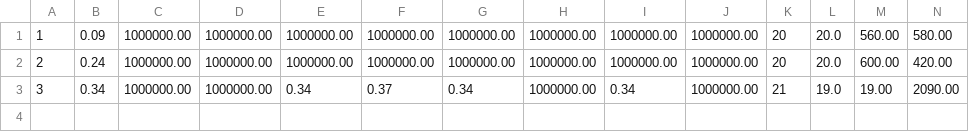
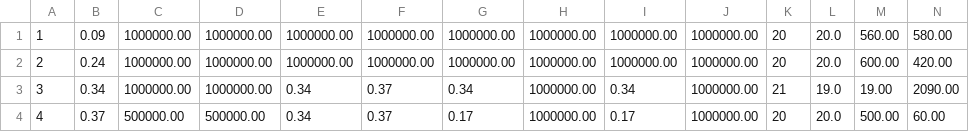
Before and after one commit to dtczhl/FedTuning, a CSV file: Result/fedtuning_True__speech_command__resnet_10__M_20__E_20_00__alpha_1_00__beta_0_00__gamma_0_00__delta_0_00__1.csv, drawn as a sheet; only a part is shown; rows hold the shown columns only; the diff names each change by its address in the sheet, - before the commit and + after, or states it on an @@ line.

```diff
--- a/Result/fedtuning_True__speech_command__resnet_10__M_20__E_20_00__alpha_1_00__beta_0_00__gamma_0_00__delta_0_00__1.csv
+++ b/Result/fedtuning_True__speech_command__resnet_10__M_20__E_20_00__alpha_1_00__beta_0_00__gamma_0_00__delta_0_00__1.csv
+row 4: 4 | 0.37 | 500000.00 | 500000.00 | 0.34 | 0.37 | 0.17 | 1000000.00 | 0.17 | 1000000.00 | 20 | 20.0 | 500.00 | 60.00
```
Also changed, not shown: Result/fedtuning_False__speech_command__resnet_10__M_20__E_20_00__alpha_0_00__beta_0_00__gamma_0_00__delta_0_00__1.csv, 7 other files.
